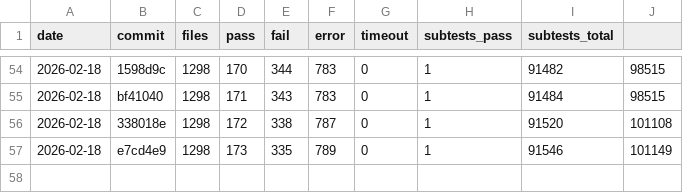
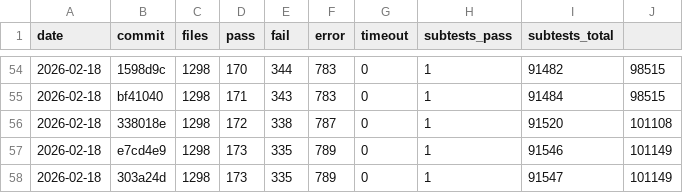
Before and after one commit to tokuhirom/mutsu, a TSV file: HISTORY.tsv, drawn as a sheet; only a part is shown, gaps mark what is left out.

Commit message:
Update roast history (2026-02-18)

```diff
--- a/HISTORY.tsv
+++ b/HISTORY.tsv
@@ -57 +57,2 @@ date	commit	files	pass	fail	error	timeout	subtests_pass	subtests_total
 2026-02-18	e7cd4e9	1298	173	335	789	0	1	91546	101149
+2026-02-18	303a24d	1298	173	335	789	0	1	91547	101149
```
Also changed, not shown: 2 other files.
